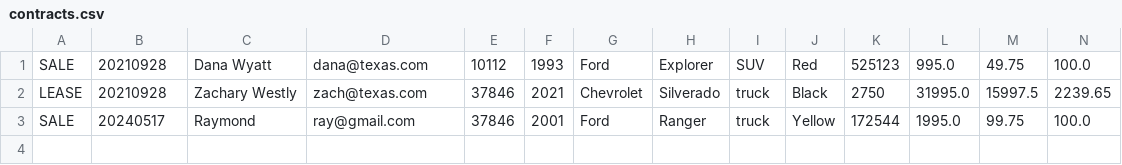
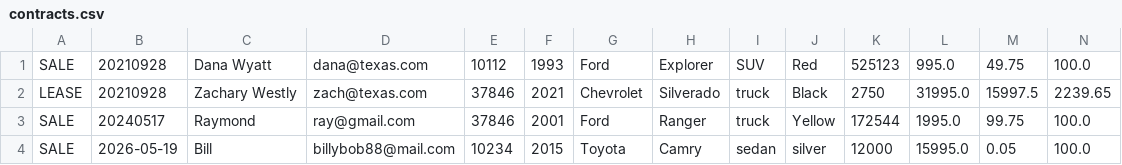
Before and after one commit to TheRealRemo/adv-car-dealership, a CSV file: contracts.csv, drawn as a sheet; only a part is shown; rows hold the shown columns only; the diff names each change by its address in the sheet, - before the commit and + after, or states it on an @@ line.

Commit message:
Added purchase and lease contract processing with vehicle removal from inventory

```diff
--- a/contracts.csv
+++ b/contracts.csv
+row 4: SALE | 2026-05-19 | Bill | billybob88@mail.com | 10234 | 2015 | Toyota | Camry | sedan | silver | 12000 | 15995.0 | 0.05 | 100.0
```
Also changed, not shown: 4 other files.
